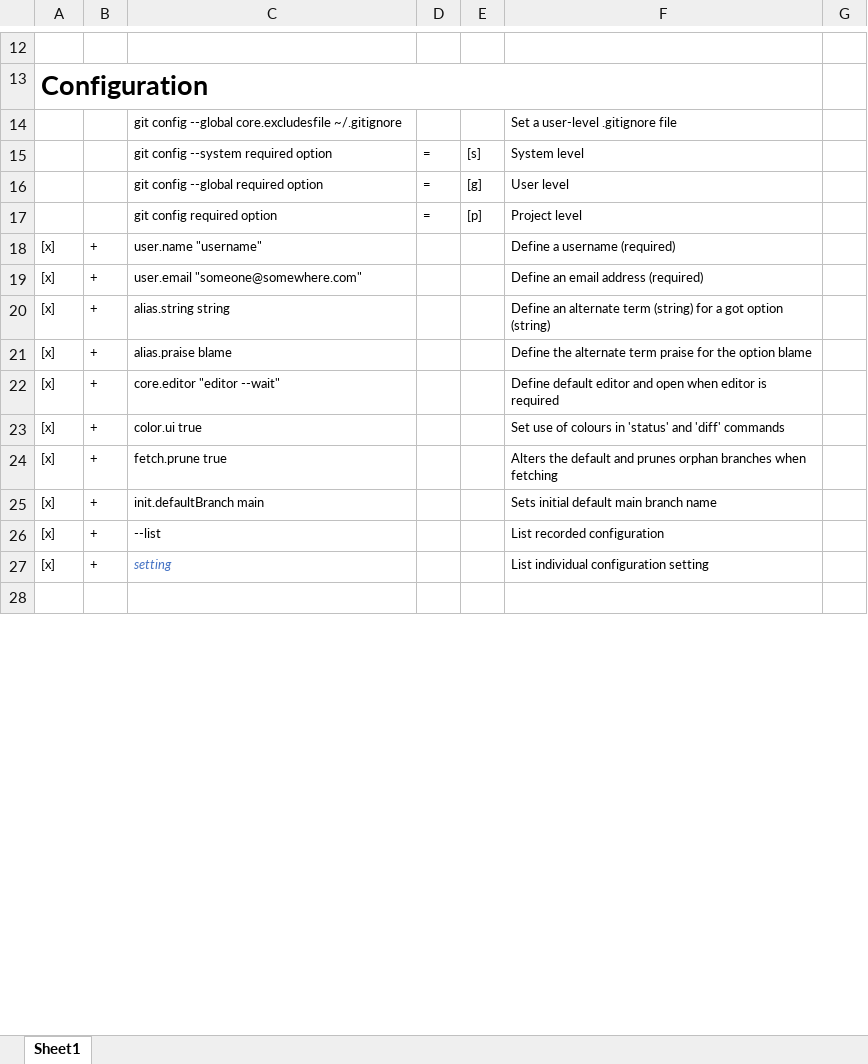
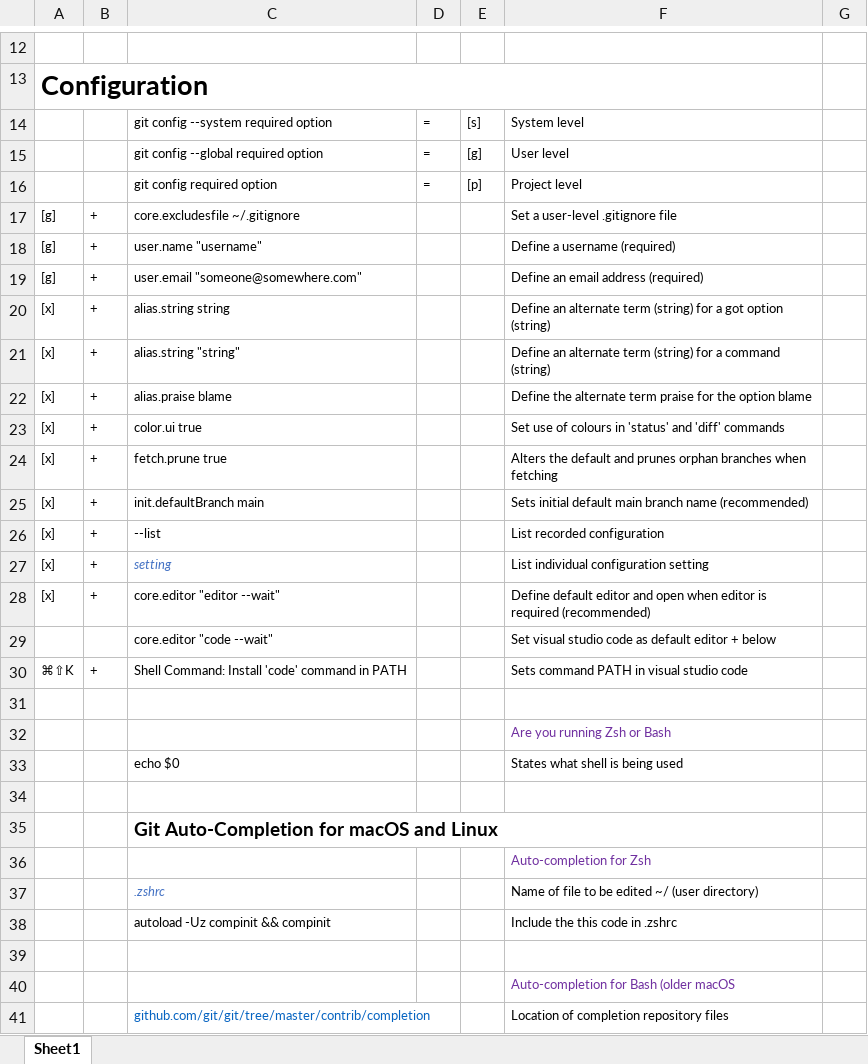
Before and after one commit to BigSteveLittle/git-keyboard-shortcuts, an Excel workbook: git-terminal-commands.xlsx, sheet Sheet1, drawn as a sheet; only a part is shown, gaps mark what is left out; the shorter side is filled out with more unchanged rows; values as stored, in another font and other column widths than the file's, no borders; removed rows and columns are numbered as before the commit, all else as after; the diff covers the shown part only; the diff names each change by its address in the sheet, - before the commit and + after, or states it on an @@ line.

Commit message:
Manually merges branch 'initial-tidy-up' into 'main'.

```diff
--- a/git-terminal-commands.xlsx (sheet Sheet1)
+++ b/git-terminal-commands.xlsx (sheet Sheet1)
-row 14:  |  | git config --global core.excludesfile ~/.gitignore |  |  | Set a user-level .gitignore file
+row 17: [g] | + | core.excludesfile ~/.gitignore |  |  | Set a user-level .gitignore file
-A18:A19: [x]
+A18:A19: [g]
+row 21: [x] | + | alias.string "string" |  |  | Define an alternate term (string) for a command (string)
-row 22: [x] | + | core.editor "editor --wait" |  |  | Define default editor and open when editor is required
-F25: Sets initial default main branch name
+F25: Sets initial default main branch name (recommended)
+row 28: [x] | + | core.editor "editor --wait" |  |  | Define default editor and open when editor is required (recommended)
+row 29:  |  | core.editor "code --wait" |  |  | Set visual studio code as default editor + below
+row 30: ⌘⇧K | + | Shell Command: Install 'code' command in PATH |  |  | Sets command PATH in visual studio code
+row 31: (empty)
+row 32:  |  |  |  |  | Are you running Zsh or Bash
+row 33:  |  | echo $0 |  |  | States what shell is being used
+row 34: (empty)
+row 35:  |  | Git Auto-Completion for macOS and Linux
+row 36:  |  |  |  |  | Auto-completion for Zsh
+row 37:  |  | .zshrc |  |  | Name of file to be edited ~/ (user directory)
+row 38:  |  | autoload -Uz compinit && compinit |  |  | Include the this code in .zshrc
+row 39: (empty)
+row 40:  |  |  |  |  | Auto-completion for Bash (older macOS
+row 41:  |  | github.com/git/git/tree/master/contrib/completion |  |  | Location of completion repository files
```
Also changed, not shown: 59 added rows, 5 removed rows, 31 edited cells and cell formats elsewhere in this sheet.
